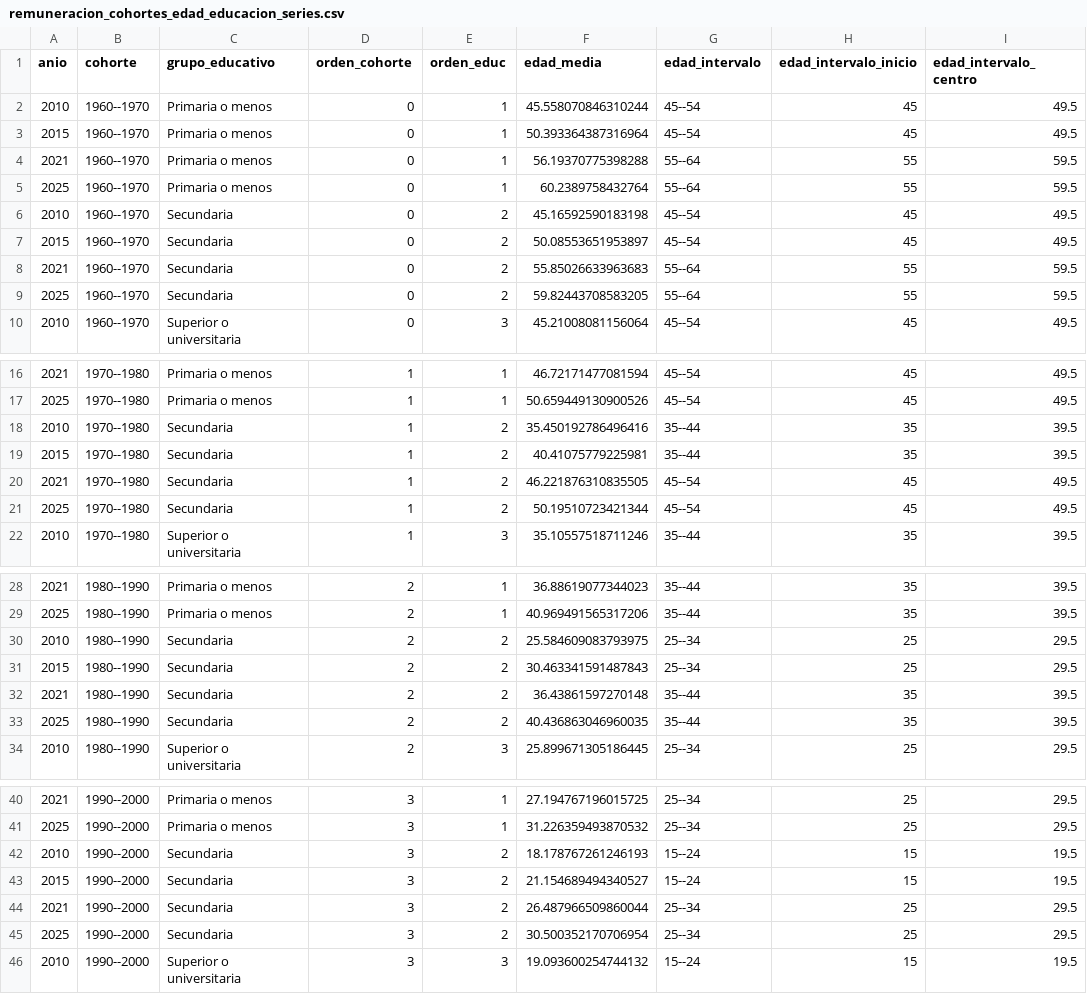
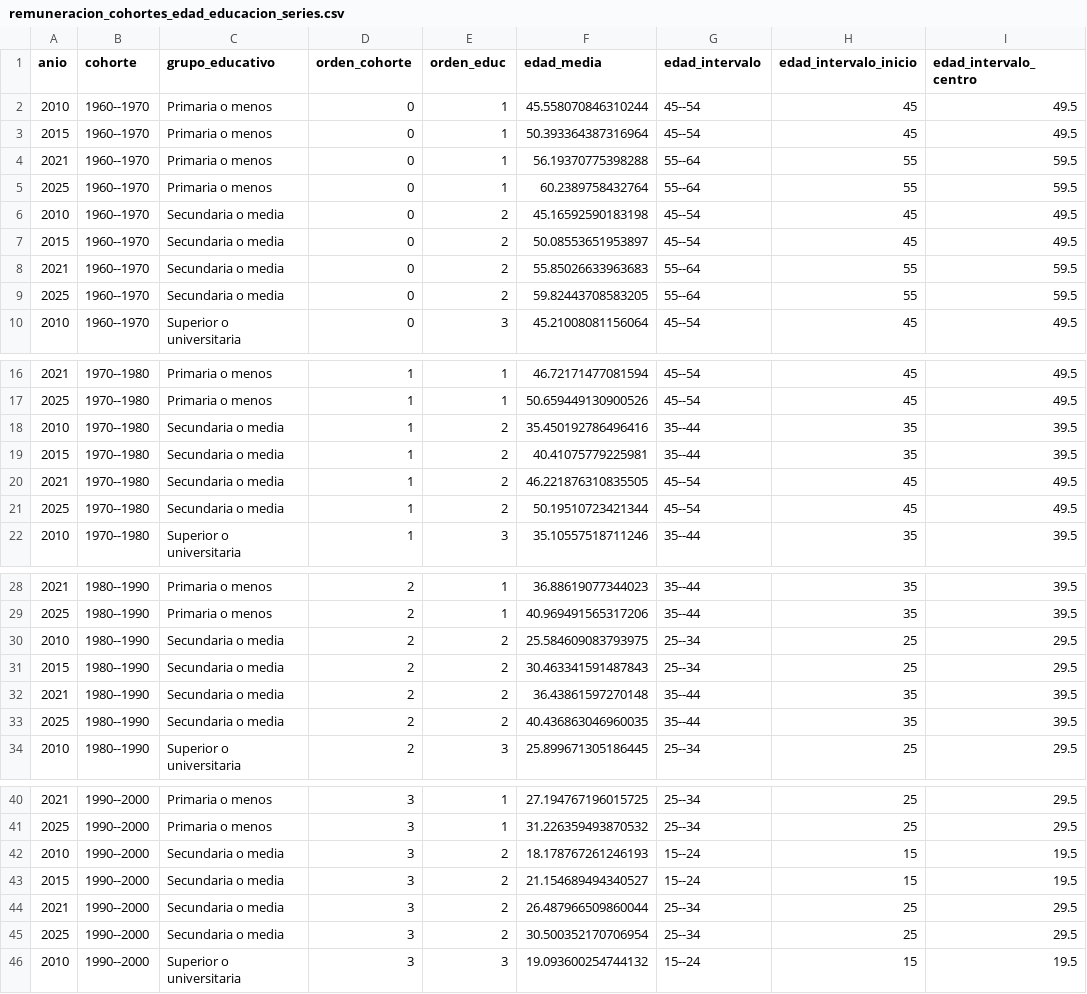
Before and after one commit to oliverpardo1979/Informe_Educacion, a CSV file: Paper/tables/remuneracion_cohortes_edad_educacion_series.csv, drawn as a sheet; only a part is shown, gaps mark what is left out; the diff covers the shown part only; the diff names each change by its address in the sheet, - before the commit and + after, or states it on an @@ line.

Commit message:
Usa secundaria o media como grupo comparable

```diff
--- a/Paper/tables/remuneracion_cohortes_edad_educacion_series.csv
+++ b/Paper/tables/remuneracion_cohortes_edad_educacion_series.csv
-C6:C9 (grupo_educativo): Secundaria
+C6:C9 (grupo_educativo): Secundaria o media
-C18:C21 (grupo_educativo): Secundaria
+C18:C21 (grupo_educativo): Secundaria o media
-C30:C33 (grupo_educativo): Secundaria
+C30:C33 (grupo_educativo): Secundaria o media
-C42:C45 (grupo_educativo): Secundaria
+C42:C45 (grupo_educativo): Secundaria o media
```
Also changed, not shown: 3 edited cells elsewhere in this file, Paper/tables/remuneracion_educacion_cohortes_nacimiento_summary.csv, Paper/tables/remuneracion_educacion_comparable_kernel_stats.csv, 21 other files.
